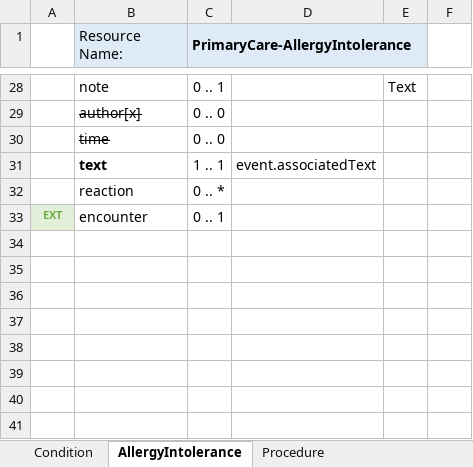
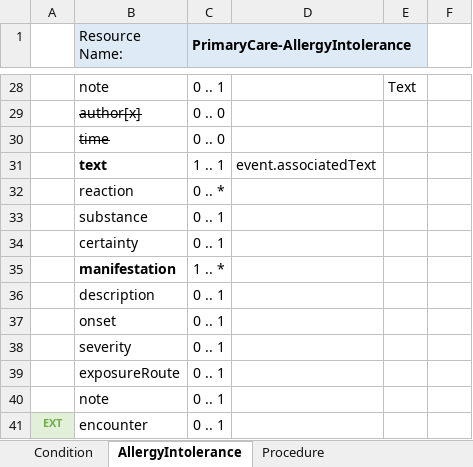
Before and after one commit to endeavourhealth/FHIR-Profiles, an Excel workbook: Docs/PrimaryCareResourceMap.xlsx, sheet AllergyIntolerance, drawn as a sheet; only a part is shown, gaps mark what is left out; values as stored, in another font and other column widths than the file's, no borders; the diff names each change by its address in the sheet, - before the commit and + after, or states it on an @@ line.

Commit message:
AllergyIntolerance constrained identity element

```diff
--- a/Docs/PrimaryCareResourceMap.xlsx (sheet AllergyIntolerance)
+++ b/Docs/PrimaryCareResourceMap.xlsx (sheet AllergyIntolerance)
+row 33:  | substance | 0 .. 1
+row 34:  | certainty | 0 .. 1
+row 35:  | manifestation | 1 .. *
+row 36:  | description | 0 .. 1
+row 37:  | onset | 0 .. 1
+row 38:  | severity | 0 .. 1
+row 39:  | exposureRoute | 0 .. 1
+row 40:  | note | 0 .. 1
```
Also changed, not shown: sheet MedicationOrder, sheet Composition, sheet Procedure, other sheet tabs, 1 other file.
